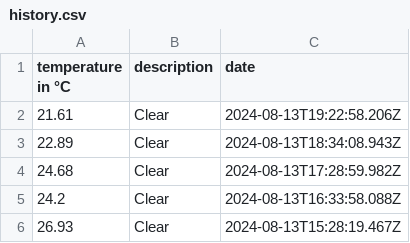
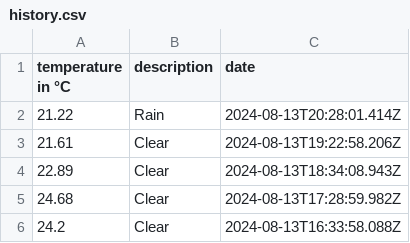
Before and after one commit to 102/amsterdam-weather, a CSV file: history.csv, drawn as a sheet; only a part is shown; the shorter side is filled out with more unchanged rows; the diff names each change by its address in the sheet, - before the commit and + after, or states it on an @@ line.

Commit message:
Flat: latest data (2024-08-13T20:28:01.531Z) {   "date": "2024-08-13T20:28:01.531Z",   "files": [     {       "name": "history.csv",       "deltaBytes": 37,       "source": "https://api.openweathermap.org/data/2.5/weather?lat=52.36&lon=4.9&units=metric&appid=***"     },     {       "name": "weather.json",       "deltaBytes": 42,       "source": "https://api.openweathermap.org/data/2.5/weather?lat=52.36&lon=4.9&units=metric&appid=***"     }   ] }

```diff
--- a/history.csv
+++ b/history.csv
+row 2: 21.22 | Rain | 2024-08-13T20:28:01.414Z
```
Also changed, not shown: 1 other file.
